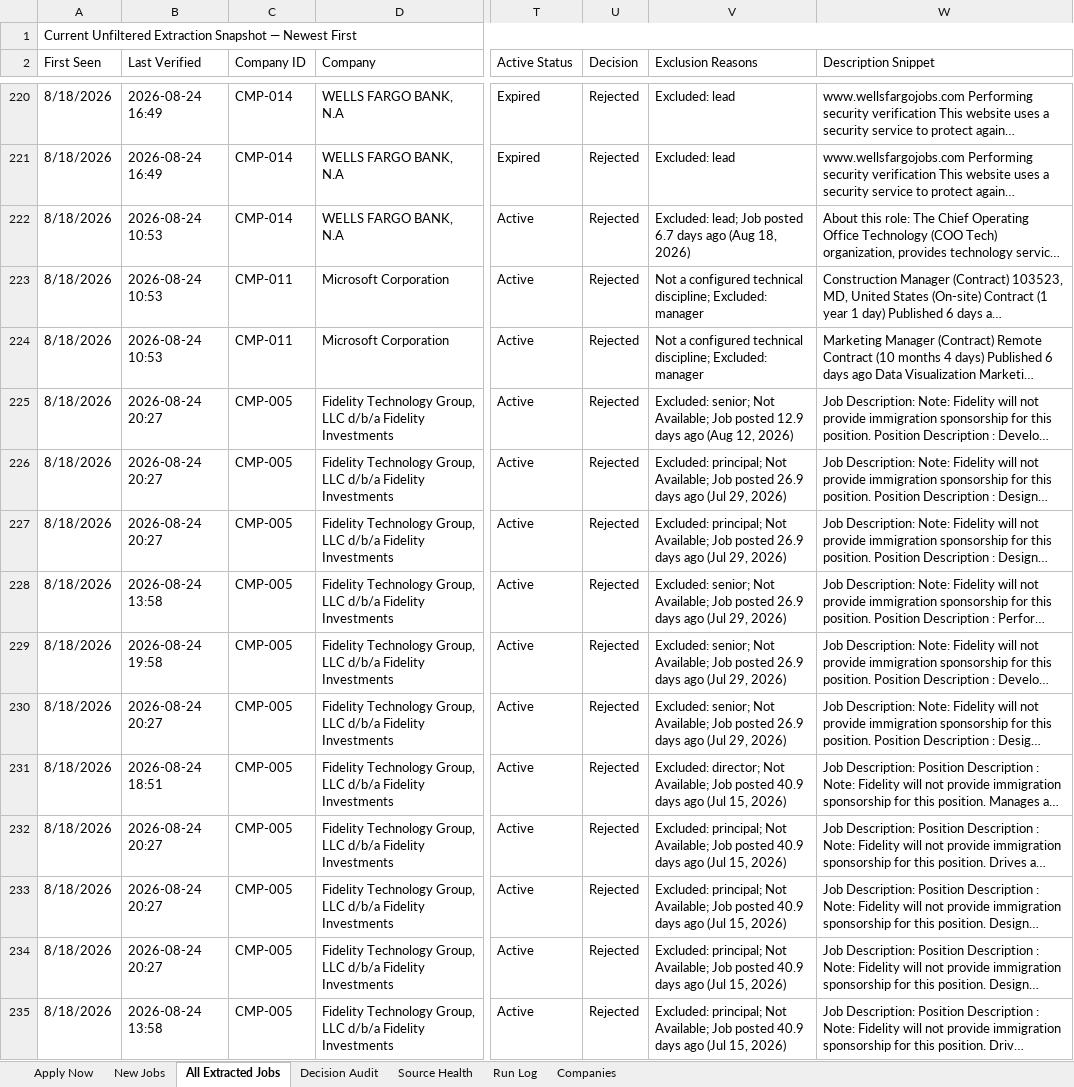
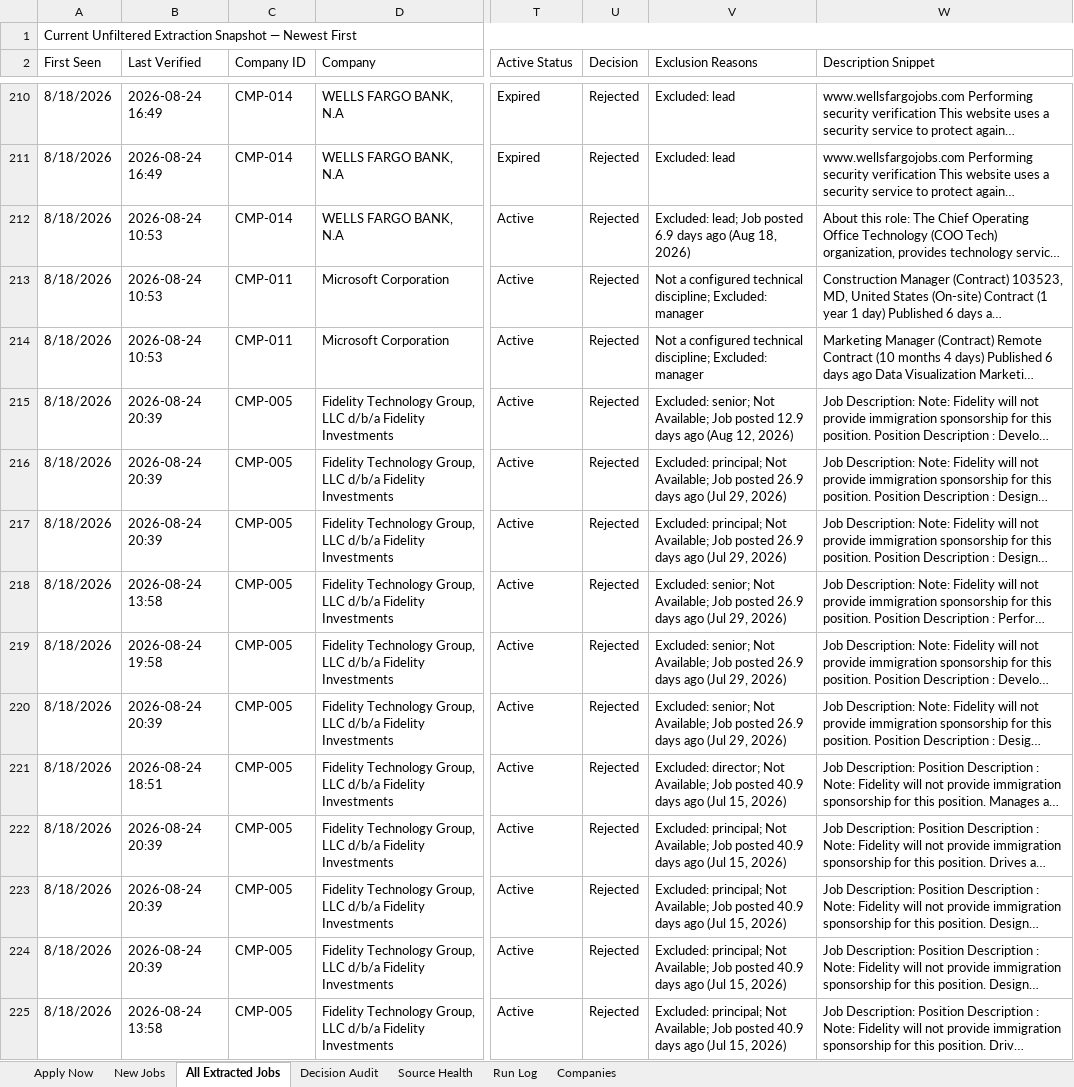
Before and after one commit to taran-dev4u/career-job-monitor, an Excel workbook: outputs/job-monitor/Job_Monitor.xlsx, sheet All Extracted Jobs, drawn as a sheet; only a part is shown, gaps mark what is left out; long unchanged cells end in …; values as stored, in another font and other column widths than the file's, no cell formats; table styles not drawn; addresses are those after the commit; the diff covers the shown part only; the diff names each change by its address in the sheet, - before the commit and + after, or states it on an @@ line.

```diff
--- a/outputs/job-monitor/Job_Monitor.xlsx (sheet All Extracted Jobs)
+++ b/outputs/job-monitor/Job_Monitor.xlsx (sheet All Extracted Jobs)
-V212 (Exclusion Reasons): …Job posted 6.7 days ago…
+V212 (Exclusion Reasons): …Job posted 6.9 days ago…
-B215:B217 (Last Verified): 2026-08-24 20:27
+B215:B217 (Last Verified): 2026-08-24 20:39
-B220 (Last Verified): 2026-08-24 20:27
+B220 (Last Verified): 2026-08-24 20:39
-B222:B224 (Last Verified): 2026-08-24 20:27
+B222:B224 (Last Verified): 2026-08-24 20:39
```
Also changed, not shown: 5 added rows, 25 removed rows, 2 moved rows and 140 edited cells elsewhere in this sheet, sheet Decision Audit, sheet Apply Now, sheet Source Health, sheet Run Log, sheet New Jobs, cell formats, 12 other files.
